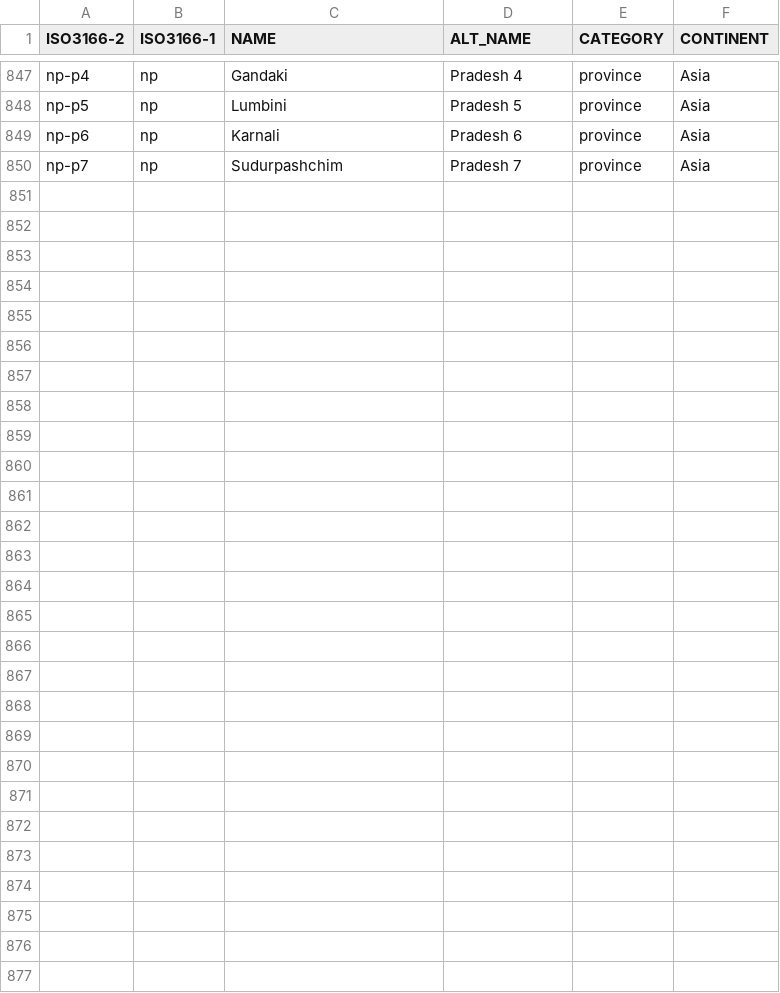
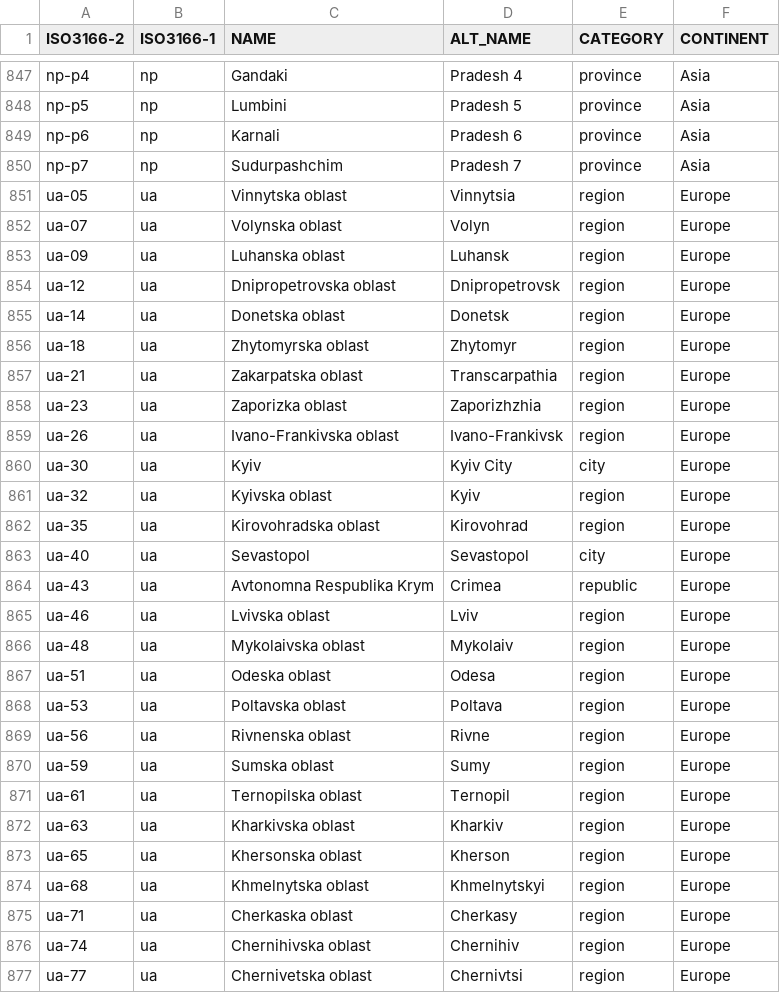
Before and after one commit to Salimgeo/state-shapes, a CSV file: join.csv, drawn as a sheet; only a part is shown, gaps mark what is left out; the diff names each change by its address in the sheet, - before the commit and + after, or states it on an @@ line.

Commit message:
added Ukraine regions

```diff
--- a/join.csv
+++ b/join.csv
+row 851: ua-05 | ua | Vinnytska oblast | Vinnytsia | region | Europe
+row 852: ua-07 | ua | Volynska oblast | Volyn | region | Europe
+row 853: ua-09 | ua | Luhanska oblast | Luhansk | region | Europe
+row 854: ua-12 | ua | Dnipropetrovska oblast | Dnipropetrovsk | region | Europe
+row 855: ua-14 | ua | Donetska oblast | Donetsk | region | Europe
+row 856: ua-18 | ua | Zhytomyrska oblast | Zhytomyr | region | Europe
+row 857: ua-21 | ua | Zakarpatska oblast | Transcarpathia | region | Europe
+row 858: ua-23 | ua | Zaporizka oblast | Zaporizhzhia | region | Europe
+row 859: ua-26 | ua | Ivano-Frankivska oblast | Ivano-Frankivsk | region | Europe
+row 860: ua-30 | ua | Kyiv | Kyiv City | city | Europe
+row 861: ua-32 | ua | Kyivska oblast | Kyiv | region | Europe
+row 862: ua-35 | ua | Kirovohradska oblast | Kirovohrad | region | Europe
+row 863: ua-40 | ua | Sevastopol | Sevastopol | city | Europe
+row 864: ua-43 | ua | Avtonomna Respublika Krym | Crimea | republic | Europe
+row 865: ua-46 | ua | Lvivska oblast | Lviv | region | Europe
+row 866: ua-48 | ua | Mykolaivska oblast | Mykolaiv | region | Europe
+row 867: ua-51 | ua | Odeska oblast | Odesa | region | Europe
+row 868: ua-53 | ua | Poltavska oblast | Poltava | region | Europe
+row 869: ua-56 | ua | Rivnenska oblast | Rivne | region | Europe
+row 870: ua-59 | ua | Sumska oblast | Sumy | region | Europe
+row 871: ua-61 | ua | Ternopilska oblast | Ternopil | region | Europe
+row 872: ua-63 | ua | Kharkivska oblast | Kharkiv | region | Europe
+row 873: ua-65 | ua | Khersonska oblast | Kherson | region | Europe
+row 874: ua-68 | ua | Khmelnytska oblast | Khmelnytskyi | region | Europe
+row 875: ua-71 | ua | Cherkaska oblast | Cherkasy | region | Europe
+row 876: ua-74 | ua | Chernihivska oblast | Chernihiv | region | Europe
+row 877: ua-77 | ua | Chernivetska oblast | Chernivtsi | region | Europe
```
Also changed, not shown: 28 other files.
